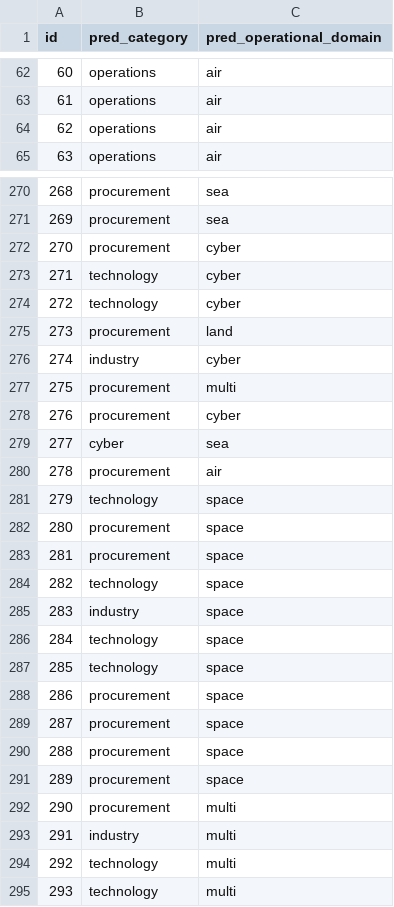
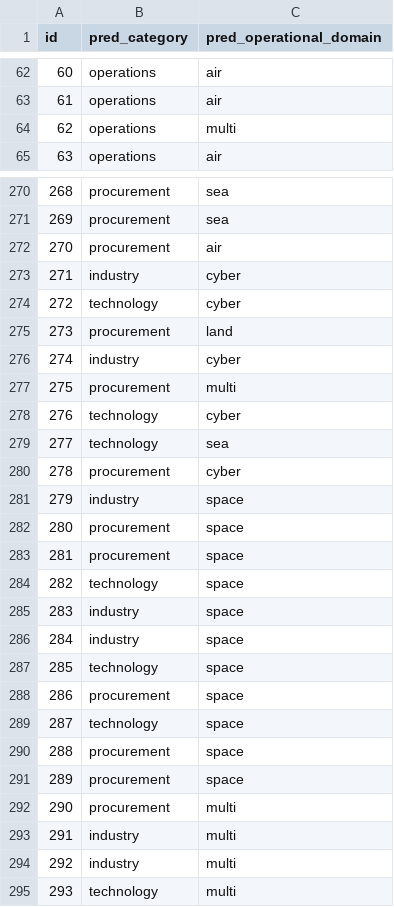
Before and after one commit to sanlee-ys/defense-news-classifier, a CSV file: evals/predictions.csv, drawn as a sheet; only a part is shown, gaps mark what is left out; the diff covers the shown part only.

```diff
--- a/evals/predictions.csv
+++ b/evals/predictions.csv
@@ -63,3 +63,3 @@ id,pred_category,pred_operational_domain
 61,operations,air
-62,operations,air
+62,operations,multi
 63,operations,air
@@ -271,4 +271,4 @@ id,pred_category,pred_operational_domain
 269,procurement,sea
-270,procurement,cyber
-271,technology,cyber
+270,procurement,air
+271,industry,cyber
 272,technology,cyber
@@ -277,6 +277,6 @@ id,pred_category,pred_operational_domain
 275,procurement,multi
-276,procurement,cyber
-277,cyber,sea
-278,procurement,air
-279,technology,space
+276,technology,cyber
+277,technology,sea
+278,procurement,cyber
+279,industry,space
 280,procurement,space
@@ -285,6 +285,6 @@ id,pred_category,pred_operational_domain
 283,industry,space
-284,technology,space
+284,industry,space
 285,technology,space
 286,procurement,space
-287,procurement,space
+287,technology,space
 288,procurement,space
@@ -293,3 +293,3 @@ id,pred_category,pred_operational_domain
 291,industry,multi
-292,technology,multi
+292,industry,multi
 293,technology,multi
```
Also changed, not shown: 8 edited cells elsewhere in this file, evals/misclassifications.csv, 5 other files.
